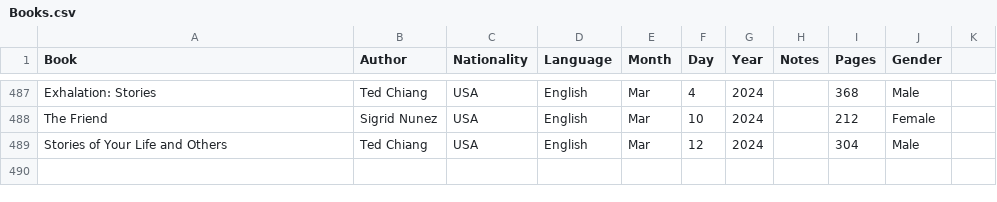
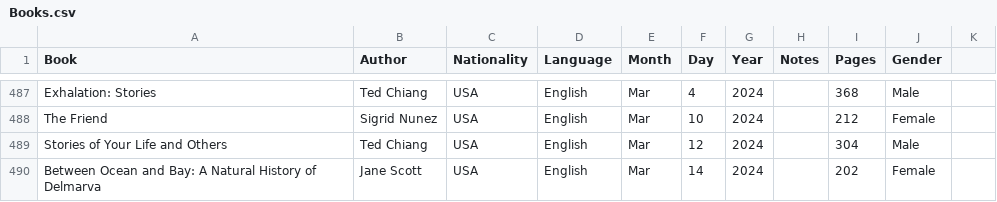
Before and after one commit to davidbrae/books, a CSV file: Books.csv, drawn as a sheet; only a part is shown, gaps mark what is left out; the diff names each change by its address in the sheet, - before the commit and + after, or states it on an @@ line.

Commit message:
Update Books.csv

```diff
--- a/Books.csv
+++ b/Books.csv
+row 490: Between Ocean and Bay: A Natural History of Delmarva | Jane Scott | USA | English | Mar | 14 | 2024 |  | 202 | Female
```
